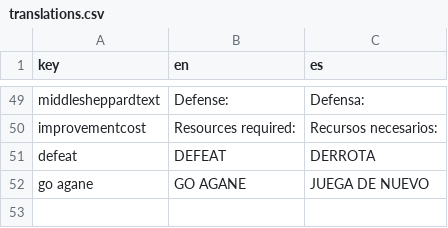
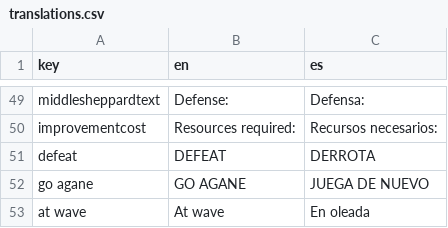
Before and after one commit to RCorpy/godotrefactor, a CSV file: translations/translations.csv, drawn as a sheet; only a part is shown, gaps mark what is left out; the diff names each change by its address in the sheet, - before the commit and + after, or states it on an @@ line.

```diff
--- a/translations/translations.csv
+++ b/translations/translations.csv
+row 53: at wave | At wave | En oleada
```
Also changed, not shown: 13 other files.
